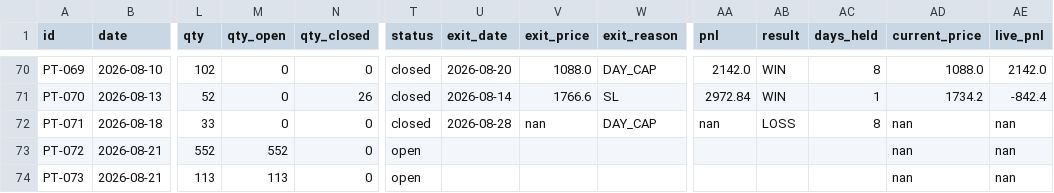
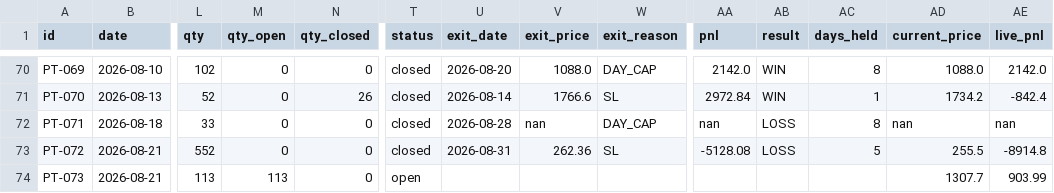
Before and after one commit to saisravanpalvaye/trading-bot-v2, a CSV file: paper_trades.csv, drawn as a sheet; only a part is shown, gaps mark what is left out; the diff names each change by its address in the sheet, - before the commit and + after, or states it on an @@ line.

```diff
--- a/paper_trades.csv
+++ b/paper_trades.csv
-M73 (qty_open): 552
+M73 (qty_open): 0
-T73 (status): open
+T73 (status): closed
-U73 (exit_date): (empty)
+U73 (exit_date): 2026-08-31
-V73 (exit_price): (empty)
+V73 (exit_price): 262.36
-W73 (exit_reason): (empty)
+W73 (exit_reason): SL
-AA73 (pnl): (empty)
+AA73 (pnl): -5128.08
-AB73 (result): (empty)
+AB73 (result): LOSS
-AC73 (days_held): (empty)
+AC73 (days_held): 5
-AD73 (current_price): nan
+AD73 (current_price): 255.5
-AE73 (live_pnl): nan
+AE73 (live_pnl): -8914.8
-AD74 (current_price): nan
+AD74 (current_price): 1307.7
-AE74 (live_pnl): nan
+AE74 (live_pnl): 903.99
```
Also changed, not shown: trade_log.csv.
